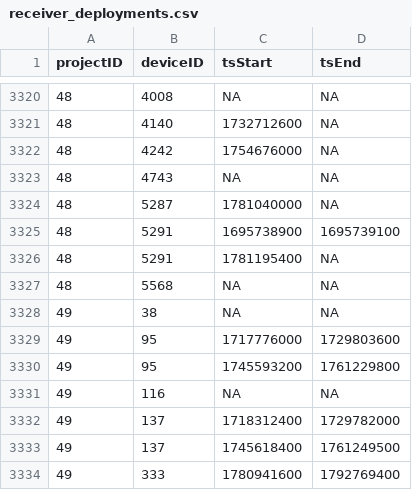
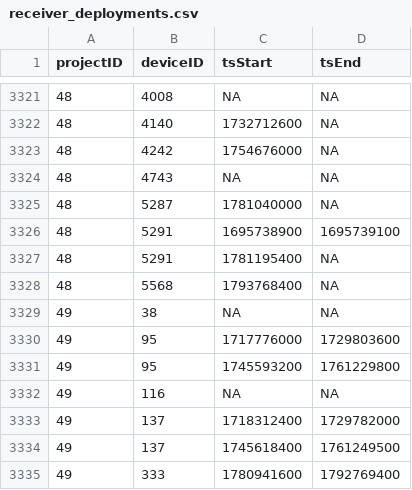
Before and after one commit to MotusWTS/motus-metadata-history, a CSV file: receiver_deployments.csv, drawn as a sheet; only a part is shown, gaps mark what is left out; the diff covers the shown part only.

```diff
--- a/receiver_deployments.csv
+++ b/receiver_deployments.csv
@@ -3326,3 +3327,3 @@
 48,5291,1781195400,NA
-48,5568,NA,NA
+48,5568,1793768400,NA
 49,38,NA,NA
```
Also changed, not shown: 3 added rows, 1 removed row and 1 edited cell elsewhere in this file, 2 other files.
